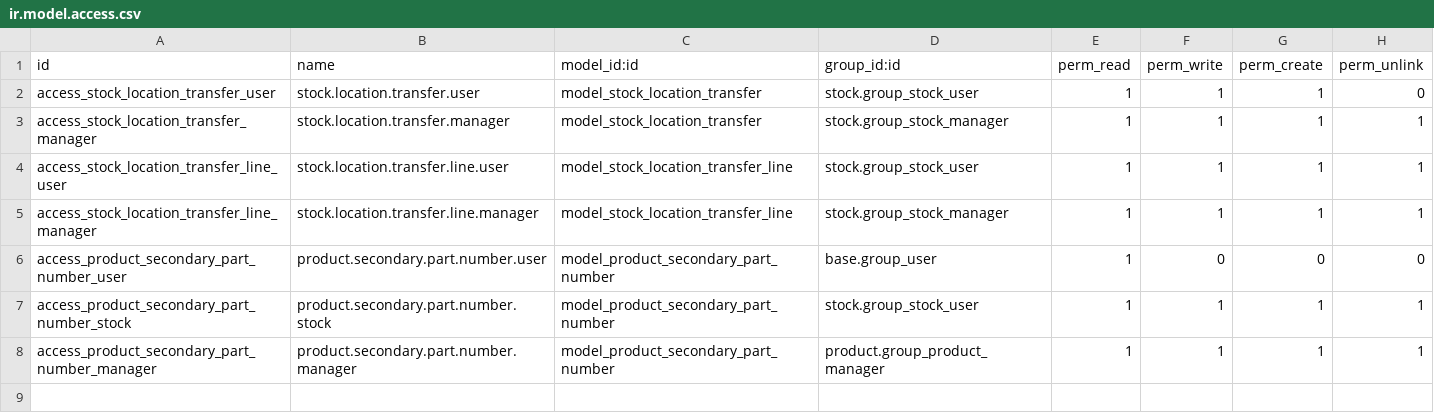
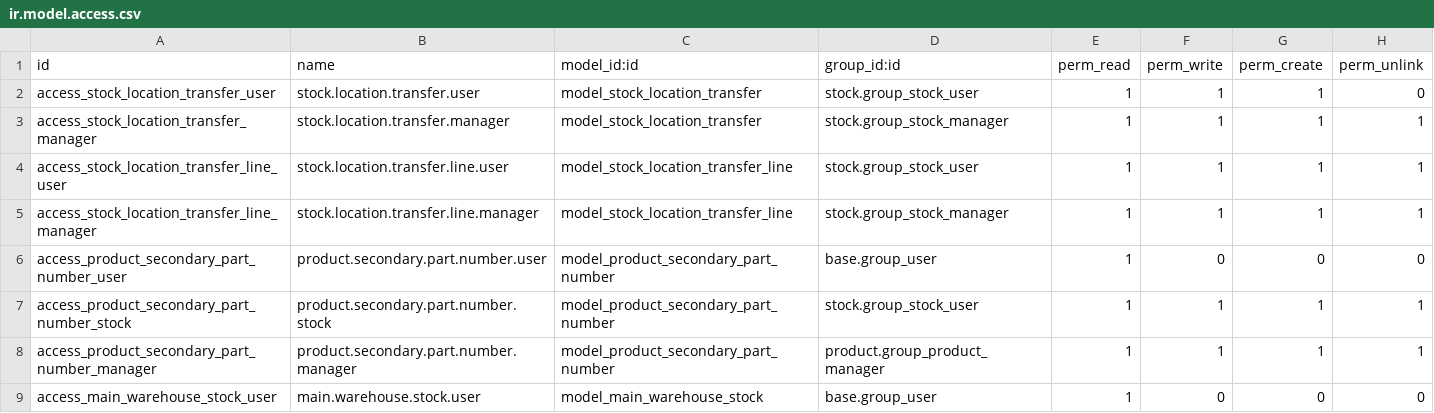
Before and after one commit to mebi-wz/nesredin_odoo, a CSV file: ibms_product/security/ir.model.access.csv, drawn as a sheet.

Commit message:
added main warehouse stock for all warehouse users

```diff
--- a/ibms_product/security/ir.model.access.csv
+++ b/ibms_product/security/ir.model.access.csv
@@ -8 +8,2 @@ access_product_secondary_part_number_stock,product.secondary.part.number.stock,m
 access_product_secondary_part_number_manager,product.secondary.part.number.manager,model_product_secondary_part_number,product.group_product_manager,1,1,1,1
+access_main_warehouse_stock_user,main.warehouse.stock.user,model_main_warehouse_stock,base.group_user,1,0,0,0
```
Also changed, not shown: 11 other files.
